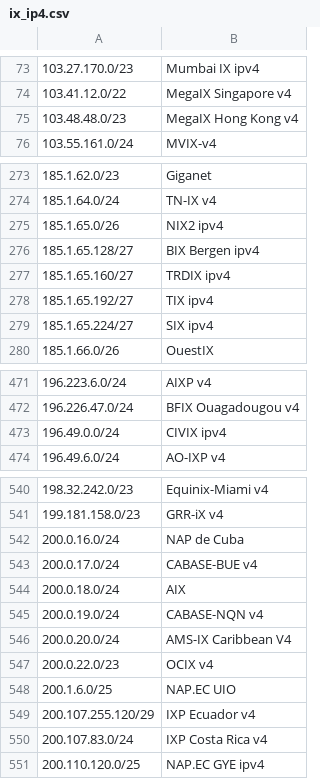
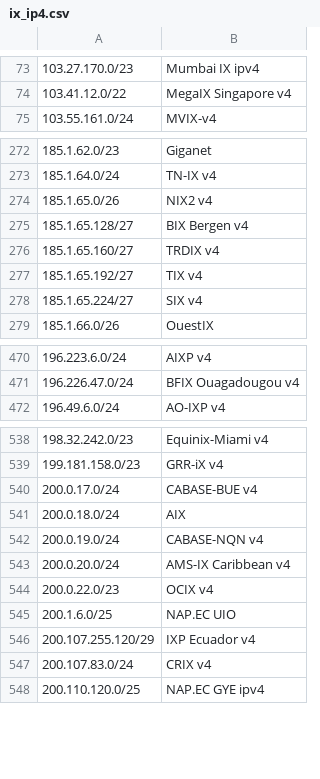
Before and after one commit to haensen/ix-networks, a CSV file: ix_ip4.csv, drawn as a sheet; only a part is shown, gaps mark what is left out; removed rows and columns are numbered as before the commit, all else as after; the diff covers the shown part only; the diff names each change by its address in the sheet, - before the commit and + after, or states it on an @@ line.

```diff
--- a/ix_ip4.csv
+++ b/ix_ip4.csv
-row 75: 103.48.48.0/23 | MegaIX Hong Kong v4
-B274: NIX2 ipv4
+B274: NIX2 v4
-B275: BIX Bergen ipv4
+B275: BIX Bergen v4
-B276: TRDIX ipv4
+B276: TRDIX v4
-B277: TIX ipv4
+B277: TIX v4
-B278: SIX ipv4
+B278: SIX v4
-row 473: 196.49.0.0/24 | CIVIX ipv4
-row 542: 200.0.16.0/24 | NAP de Cuba
-B543: AMS-IX Caribbean V4
+B543: AMS-IX Caribbean v4
-B547: IXP Costa Rica v4
+B547: CRIX v4
```
Also changed, not shown: 12 edited cells elsewhere in this file, ix_ip6.csv.
